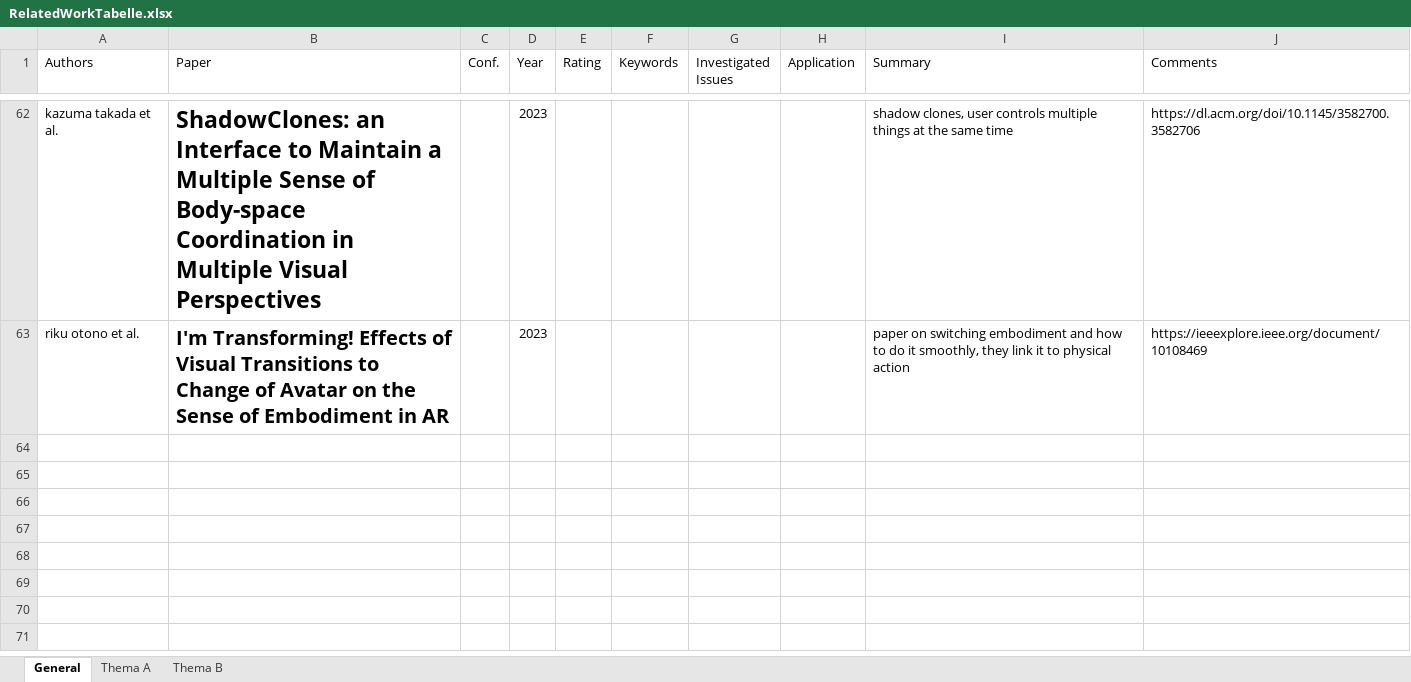
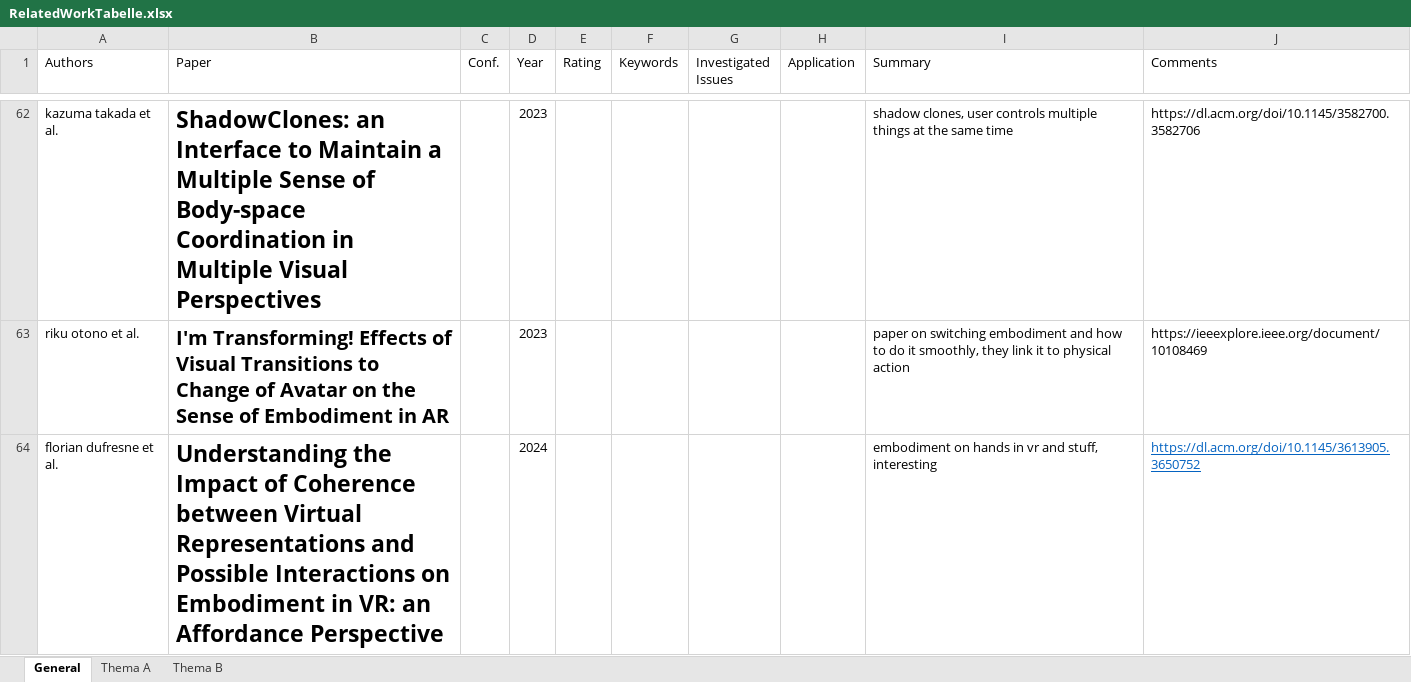
Before and after one commit to dmaerzendorfer/masterThesis, an Excel workbook: ResearchDiary/RelatedWorkTabelle.xlsx, sheet General, drawn as a sheet; only a part is shown, gaps mark what is left out; values as stored, in another font and other column widths than the file's, no borders; conditional formats and table styles not drawn; the diff names each change by its address in the sheet, - before the commit and + after, or states it on an @@ line.

```diff
--- a/ResearchDiary/RelatedWorkTabelle.xlsx (sheet General)
+++ b/ResearchDiary/RelatedWorkTabelle.xlsx (sheet General)
+row 64: florian dufresne et al. | Understanding the Impact of Coherence between Virtual Representations and Possible Interactions on Embodiment in VR: an Affordance Perspective |  | 2024 |  |  |  |  | embodiment on hands in vr and stuff, interesting | https://dl.acm.org/doi/10.1145/3613905.3650752
```
Also changed, not shown: 10 other files.
